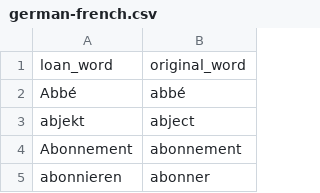
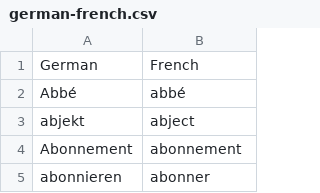
Before and after one commit to anavajic/alsatian_corpus, a CSV file: german-french.csv, drawn as a sheet; only a part is shown; removed rows and columns are numbered as before the commit, all else as after; the diff names each change by its address in the sheet, - before the commit and + after, or states it on an @@ line.

Commit message:
make column names clearer

```diff
--- a/german-french.csv
+++ b/german-french.csv
-row 1: loan_word | original_word
+row 1: German | French
```
Also changed, not shown: 2 other files.
